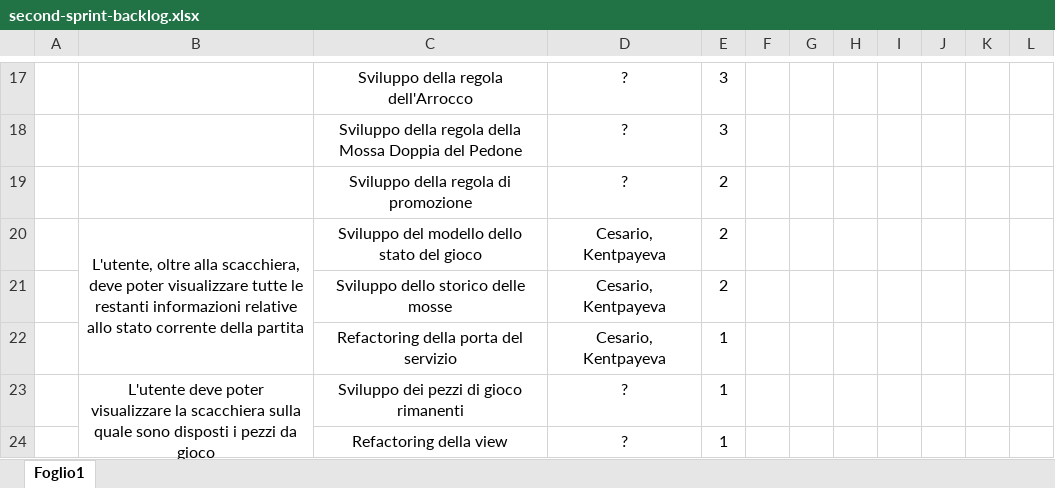
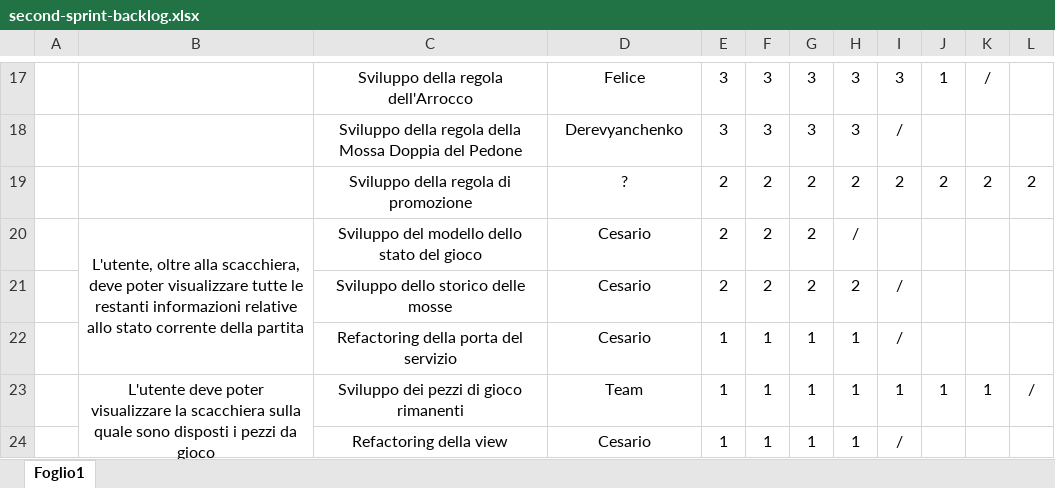
Before and after one commit to kelvin-olaiya/PPS-22-prolog-as-scalaDSL-demo, an Excel workbook: docs/process/second-sprint-backlog.xlsx, sheet Foglio1, drawn as a sheet; only a part is shown, gaps mark what is left out; values as stored, in another font and other column widths than the file's, no borders; charts and pictures not drawn; the diff covers the shown part only; the diff names each change by its address in the sheet, - before the commit and + after, or states it on an @@ line.

```diff
--- a/docs/process/second-sprint-backlog.xlsx (sheet Foglio1)
+++ b/docs/process/second-sprint-backlog.xlsx (sheet Foglio1)
-D17: ?
+D17: Felice
-F17:F18: (empty)
+F17:F18: 3
-G17:G18: (empty)
+G17:G18: 3
-H17:H18: (empty)
+H17:H18: 3
-I17: (empty)
+I17: 3
-J17: (empty)
+J17: 1
-K17: (empty)
+K17: /
-D18: ?
+D18: Derevyanchenko
-I18: (empty)
+I18: /
-F19:F21: (empty)
+F19:F21: 2
-G19:G21: (empty)
+G19:G21: 2
-H19: (empty)
+H19: 2
-I19: (empty)
+I19: 2
-J19: (empty)
+J19: 2
-K19: (empty)
+K19: 2
-L19: (empty)
+L19: 2
-D20:D22: Cesario, Kentpayeva
+D20:D22: Cesario
-H20: (empty)
+H20: /
-H21: (empty)
+H21: 2
-I21:I22: (empty)
+I21:I22: /
-F22:F24: (empty)
+F22:F24: 1
-G22:G24: (empty)
+G22:G24: 1
-H22:H24: (empty)
+H22:H24: 1
-D23: ?
+D23: Team
-I23: (empty)
+I23: 1
-J23: (empty)
+J23: 1
-K23: (empty)
+K23: 1
-L23: (empty)
+L23: /
-D24: ?
+D24: Cesario
-I24: (empty)
+I24: /
```
Also changed, not shown: 66 edited cells elsewhere in this sheet, 1 other file.
